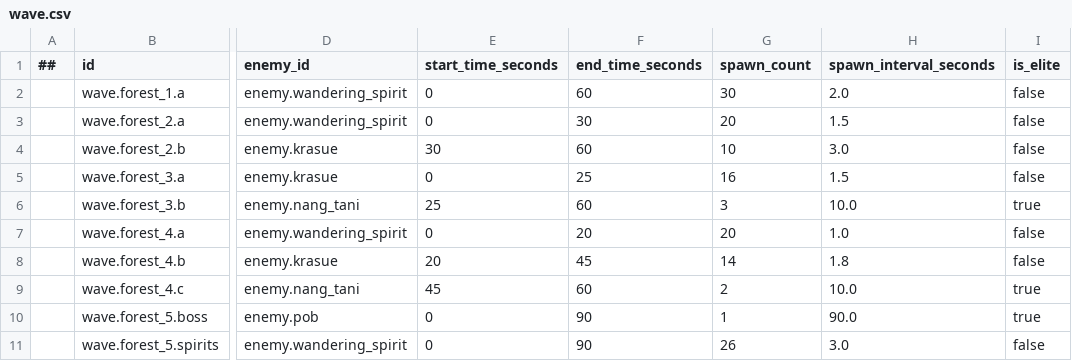
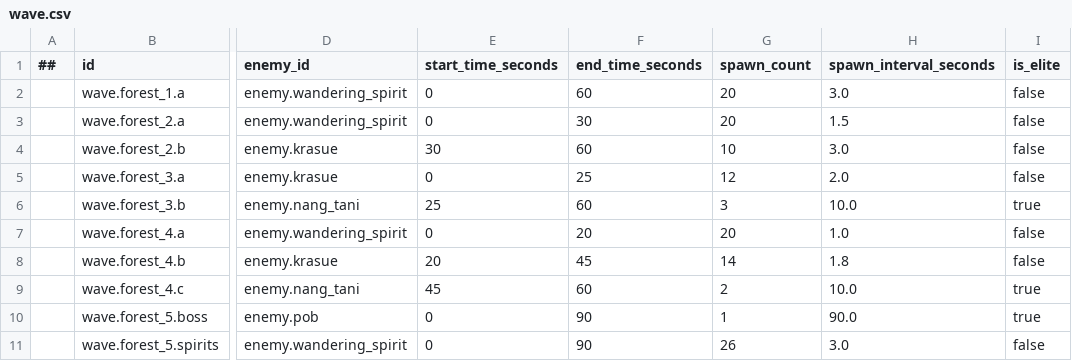
Before and after one commit to Memphis004/ProjectSurvive, a CSV file: data/tables/wave.csv, drawn as a sheet; only a part is shown, gaps mark what is left out; the diff names each change by its address in the sheet, - before the commit and + after, or states it on an @@ line.

Commit message:
stage-11d: จูนบาลานซ์ด้วยข้อมูลล้วน ให้บอสชนะ 31-58% ทุก build
200 seeds ต่อ 4 build เผยว่าช่วงก่อนจูน melee แพ้ติดชั้น 3 (8%) และ ranged ชนะ 67%
จึงปรับเฉพาะ data/ 18 รอบ: pob 320→250 HP / สัมผัส 22 / สิงทุก 10 วิ, krasue ช้าลงและ
ตีเบาลง, nang tani วงแหวนเบาลง, สกิลผู้เล่นเบาลง แต่คง knife/takrut ให้ melee มีทางเล่น
และคลื่นชั้น 1 จาก 30@2.0s เป็น 20@3.0s เพราะ Playwright จับได้ว่าผู้เล่นที่ยืนเฉยๆ
ตายชั้น 1 (gate Stage 10) หลัง nerf fire bolt

ผล: ranged 58.0 / default 45.0 / melee 37.2 / familiar 31.0% ในกรอบ 30-60%
income 9-23 bia/ชั้น (≈1.5 ชิ้น) ตาม ADR 0025; Fast PASS 11, dotnet 563, EditMode 159/159,
Playwright 10/10 บน WebGL build configHash D5B4813E

```diff
--- a/data/tables/wave.csv
+++ b/data/tables/wave.csv
-G2 (spawn_count): 30
+G2 (spawn_count): 20
-H2 (spawn_interval_seconds): 2.0
+H2 (spawn_interval_seconds): 3.0
-G5 (spawn_count): 16
+G5 (spawn_count): 12
-H5 (spawn_interval_seconds): 1.5
+H5 (spawn_interval_seconds): 2.0
```
Also changed, not shown: data/tables/enemy.csv, data/tables/skill.csv, 16 other files.
